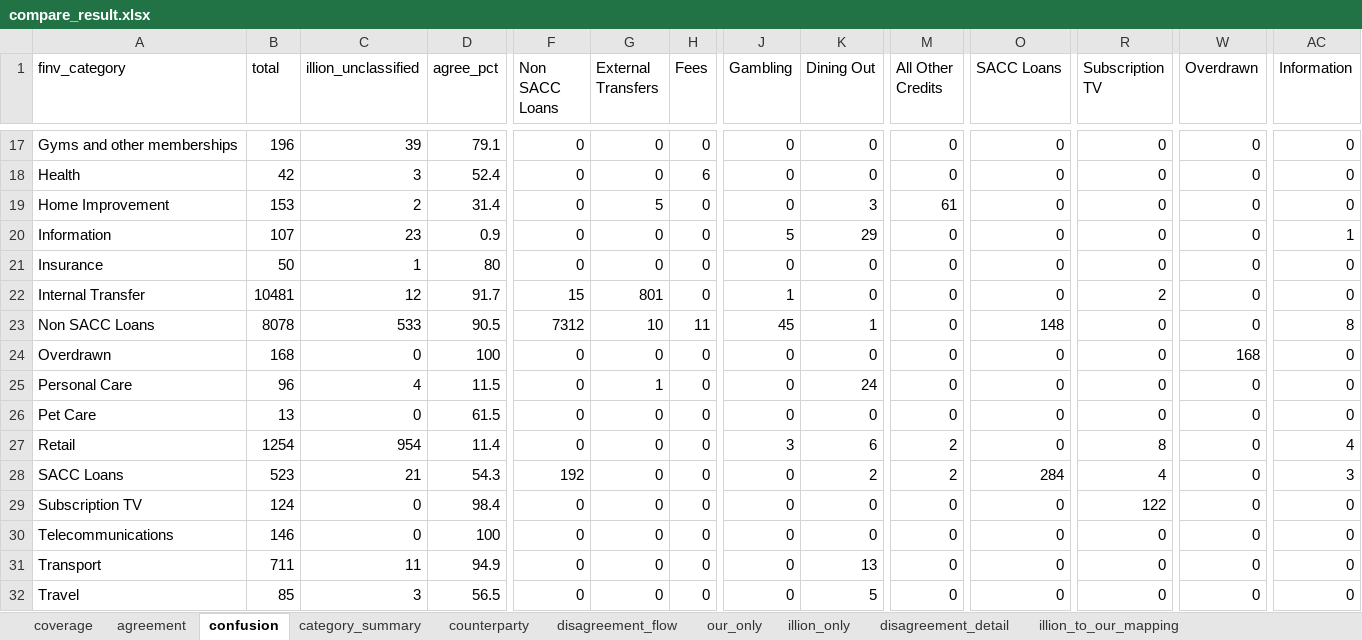
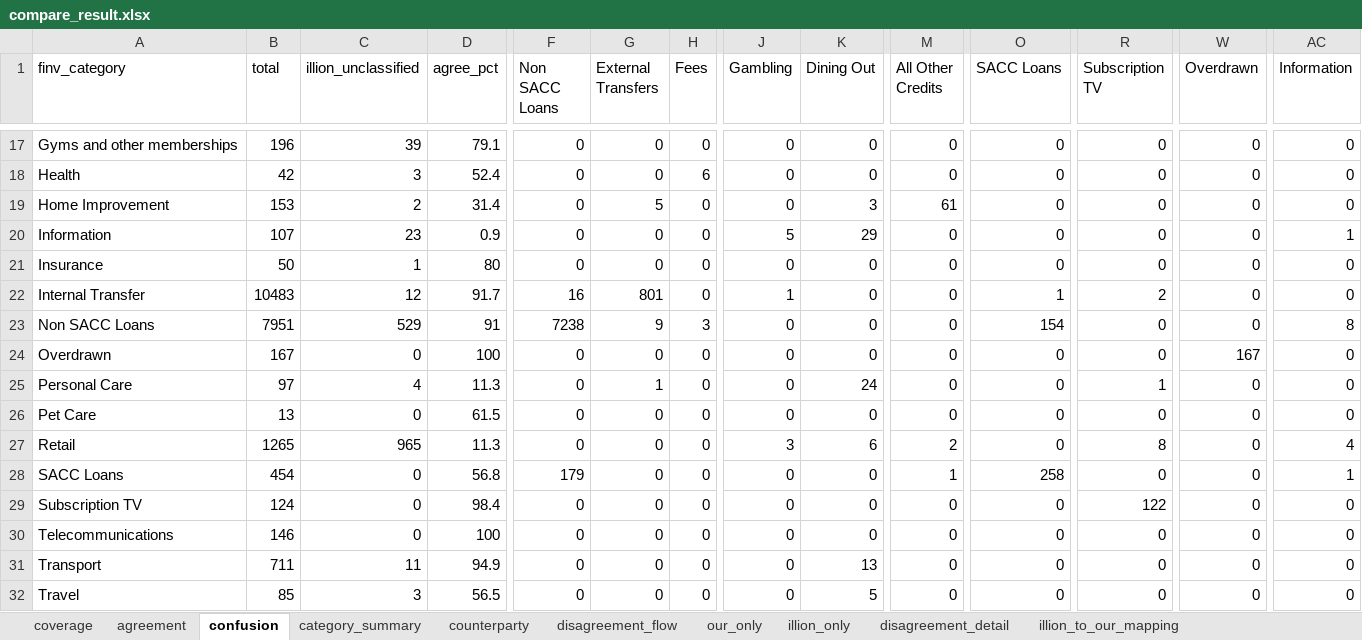
Before and after one commit to EliamZhang/ServiFlow-AI, an Excel workbook: output/compare_result.xlsx, sheet confusion, drawn as a sheet; only a part is shown, gaps mark what is left out; values as stored, in another font and other column widths than the file's, no cell formats; the diff covers the shown part only; the diff names each change by its address in the sheet, - before the commit and + after, or states it on an @@ line.

```diff
--- a/output/compare_result.xlsx (sheet confusion)
+++ b/output/compare_result.xlsx (sheet confusion)
-B22 (total): 10481
+B22 (total): 10483
-F22 (Non SACC Loans): 15
+F22 (Non SACC Loans): 16
-O22 (SACC Loans): 0
+O22 (SACC Loans): 1
-B23 (total): 8078
+B23 (total): 7951
-C23 (illion_unclassified): 533
+C23 (illion_unclassified): 529
-D23 (agree_pct): 90.5
+D23 (agree_pct): 91
-F23 (Non SACC Loans): 7312
+F23 (Non SACC Loans): 7238
-G23 (External Transfers): 10
+G23 (External Transfers): 9
-H23 (Fees): 11
+H23 (Fees): 3
-J23 (Gambling): 45
+J23 (Gambling): 0
-K23 (Dining Out): 1
+K23 (Dining Out): 0
-O23 (SACC Loans): 148
+O23 (SACC Loans): 154
-B24 (total): 168
+B24 (total): 167
-W24 (Overdrawn): 168
+W24 (Overdrawn): 167
-B25 (total): 96
+B25 (total): 97
-D25 (agree_pct): 11.5
+D25 (agree_pct): 11.3
-R25 (Subscription TV): 0
+R25 (Subscription TV): 1
-B27 (total): 1254
+B27 (total): 1265
-C27 (illion_unclassified): 954
+C27 (illion_unclassified): 965
-D27 (agree_pct): 11.4
+D27 (agree_pct): 11.3
-B28 (total): 523
+B28 (total): 454
-C28 (illion_unclassified): 21
+C28 (illion_unclassified): 0
-D28 (agree_pct): 54.3
+D28 (agree_pct): 56.8
-F28 (Non SACC Loans): 192
+F28 (Non SACC Loans): 179
-K28 (Dining Out): 2
+K28 (Dining Out): 0
-M28 (All Other Credits): 2
+M28 (All Other Credits): 1
-O28 (SACC Loans): 284
+O28 (SACC Loans): 258
-R28 (Subscription TV): 4
+R28 (Subscription TV): 0
-AC28 (Information): 3
+AC28 (Information): 1
```
Also changed, not shown: 35 edited cells elsewhere in this sheet, sheet disagreement_detail, sheet disagreement_flow, sheet category_summary, sheet our_only, sheet illion_only, sheet illion_to_our_mapping, 3 more sheets, cell formats, 3 other files.
